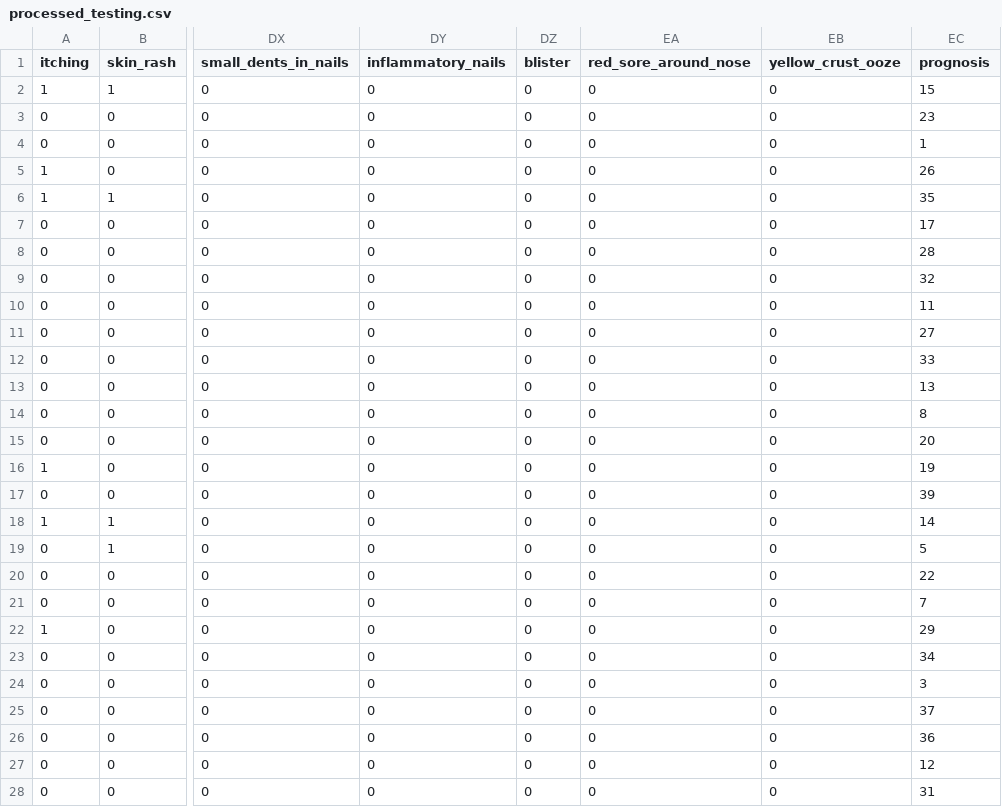
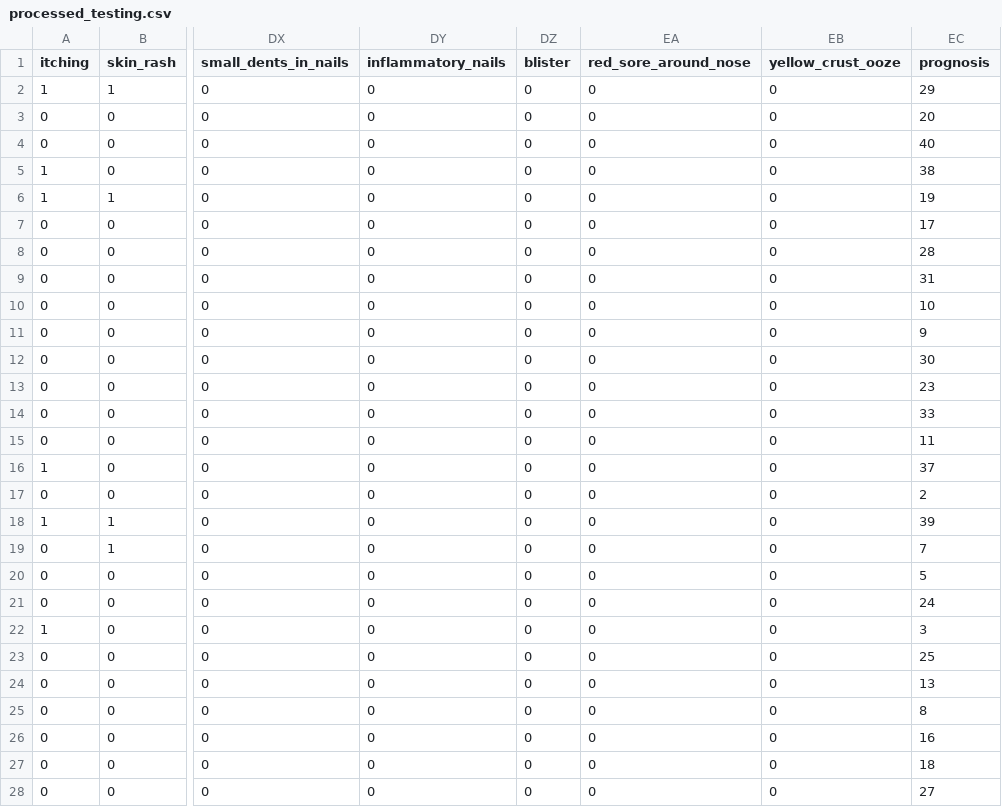
Before and after one commit to SilviuDinu/cercetare_sem2_BE, a CSV file: data/csv-data/processed_testing.csv, drawn as a sheet; only a part is shown, gaps mark what is left out; the diff covers the shown part only; the diff names each change by its address in the sheet, - before the commit and + after, or states it on an @@ line.

```diff
--- a/data/csv-data/processed_testing.csv
+++ b/data/csv-data/processed_testing.csv
-EC2 (prognosis): 15
+EC2 (prognosis): 29
-EC3 (prognosis): 23
+EC3 (prognosis): 20
-EC4 (prognosis): 1
+EC4 (prognosis): 40
-EC5 (prognosis): 26
+EC5 (prognosis): 38
-EC6 (prognosis): 35
+EC6 (prognosis): 19
-EC9 (prognosis): 32
+EC9 (prognosis): 31
-EC10 (prognosis): 11
+EC10 (prognosis): 10
-EC11 (prognosis): 27
+EC11 (prognosis): 9
-EC12 (prognosis): 33
+EC12 (prognosis): 30
-EC13 (prognosis): 13
+EC13 (prognosis): 23
-EC14 (prognosis): 8
+EC14 (prognosis): 33
-EC15 (prognosis): 20
+EC15 (prognosis): 11
-EC16 (prognosis): 19
+EC16 (prognosis): 37
-EC17 (prognosis): 39
+EC17 (prognosis): 2
-EC18 (prognosis): 14
+EC18 (prognosis): 39
-EC19 (prognosis): 5
+EC19 (prognosis): 7
-EC20 (prognosis): 22
+EC20 (prognosis): 5
-EC21 (prognosis): 7
+EC21 (prognosis): 24
-EC22 (prognosis): 29
+EC22 (prognosis): 3
-EC23 (prognosis): 34
+EC23 (prognosis): 25
-EC24 (prognosis): 3
+EC24 (prognosis): 13
-EC25 (prognosis): 37
+EC25 (prognosis): 8
-EC26 (prognosis): 36
+EC26 (prognosis): 16
-EC27 (prognosis): 12
+EC27 (prognosis): 18
-EC28 (prognosis): 31
+EC28 (prognosis): 27
```
Also changed, not shown: 15 edited cells elsewhere in this file, 6 other files.
